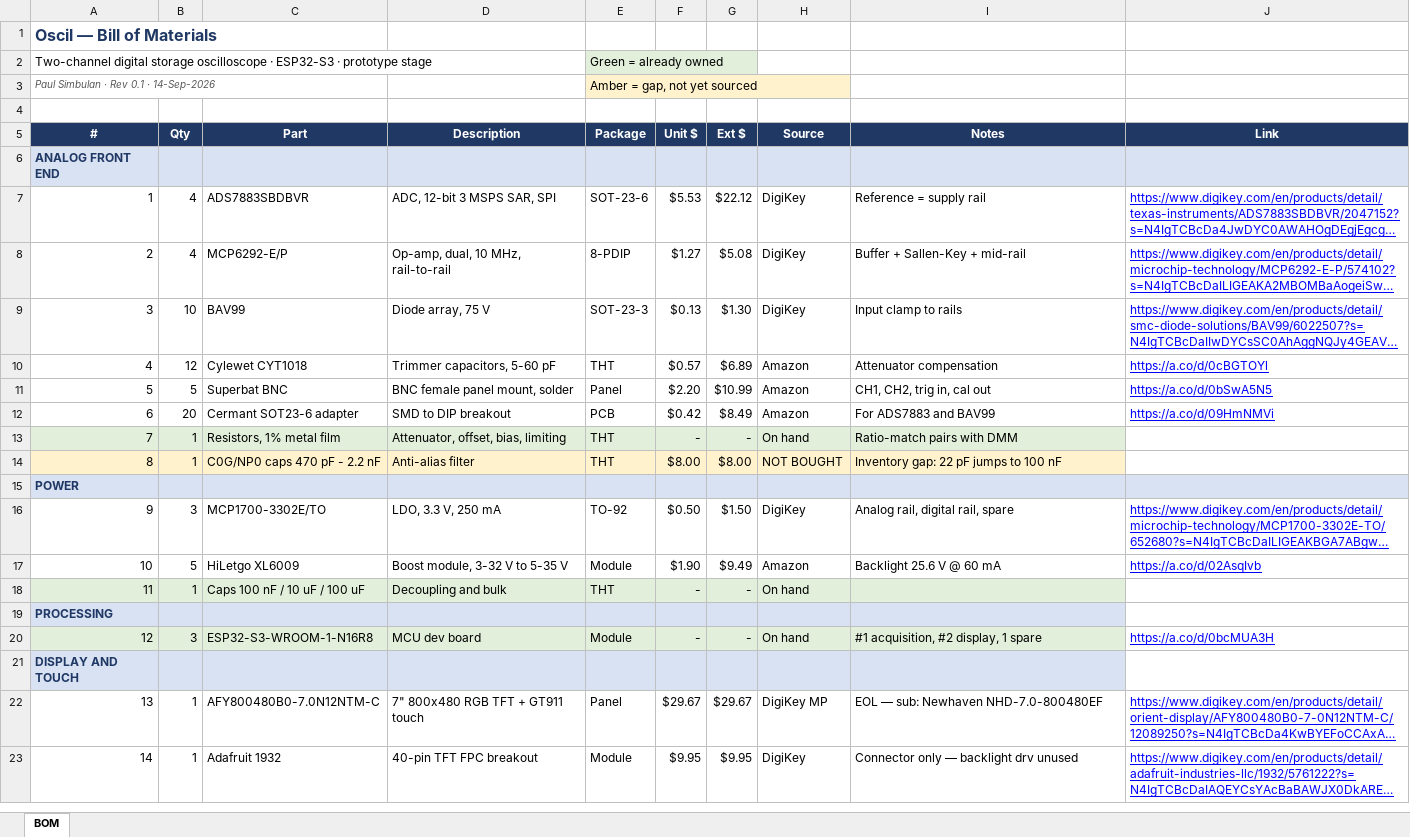
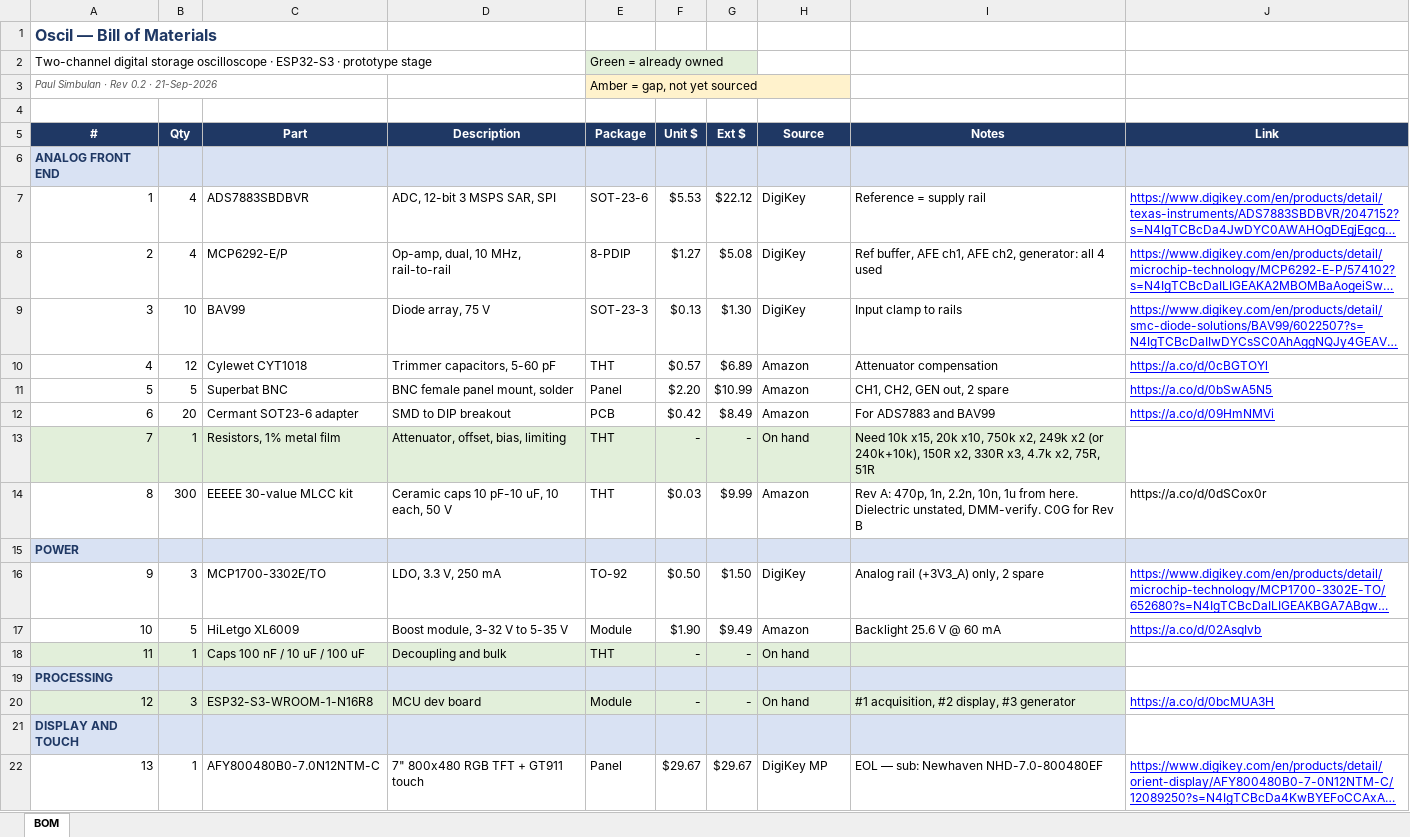
Before and after one commit to pajsimbulan/oscil, an Excel workbook: Oscil_bill_of_materials_bom.xlsx, sheet BOM, drawn as a sheet; only a part is shown; the shorter side is filled out with more unchanged rows; long unchanged cells end in …; values as stored, in another font and other column widths than the file's, no borders; removed rows and columns are numbered as before the commit, all else as after; the diff covers the shown part only; the diff names each change by its address in the sheet, - before the commit and + after, or states it on an @@ line.

Commit message:
updated bom

```diff
--- a/Oscil_bill_of_materials_bom.xlsx (sheet BOM)
+++ b/Oscil_bill_of_materials_bom.xlsx (sheet BOM)
@@ column A (#) renumbered from row 3 down @@
-I8 (Notes): Buffer + Sallen-Key + mid-rail
+I8 (Notes): Ref buffer, AFE ch1, AFE ch2, generator: all 4 used
-I11 (Notes): CH1, CH2, trig in, cal out
+I11 (Notes): CH1, CH2, GEN out, 2 spare
-I13 (Notes): Ratio-match pairs with DMM
+I13 (Notes): Need 10k x15, 20k x10, 750k x2, 249k x2 (or 240k+10k), 150R x2, 330R x3, 4.7k x2, 75R, 51R
-row 14: 8 | 1 | C0G/NP0 caps 470 pF - 2.2 nF | Anti-alias filter | THT | $8.00 | $8.00 | NOT BOUGHT | Inventory gap: 22 pF jumps to 100 nF
+row 14: 8 | 300 | EEEEE 30-value MLCC kit | Ceramic caps 10 pF-10 uF, 10 each, 50 V | THT | $0.03 | $9.99 | Amazon | Rev A: 470p, 1n, 2.2n, 10n, 1u from here. Dielectric unstated, DMM-verify. C0G for Rev B | https://a.co/d/0dSCox0r
-I16 (Notes): Analog rail, digital rail, spare
+I16 (Notes): Analog rail (+3V3_A) only, 2 spare
-I20 (Notes): #1 acquisition, #2 display, 1 spare
+I20 (Notes): #1 acquisition, #2 display, #3 generator
```
Also changed, not shown: 1 added row, 8 edited cells and cell formats elsewhere in this sheet, formulas that keep their value.
